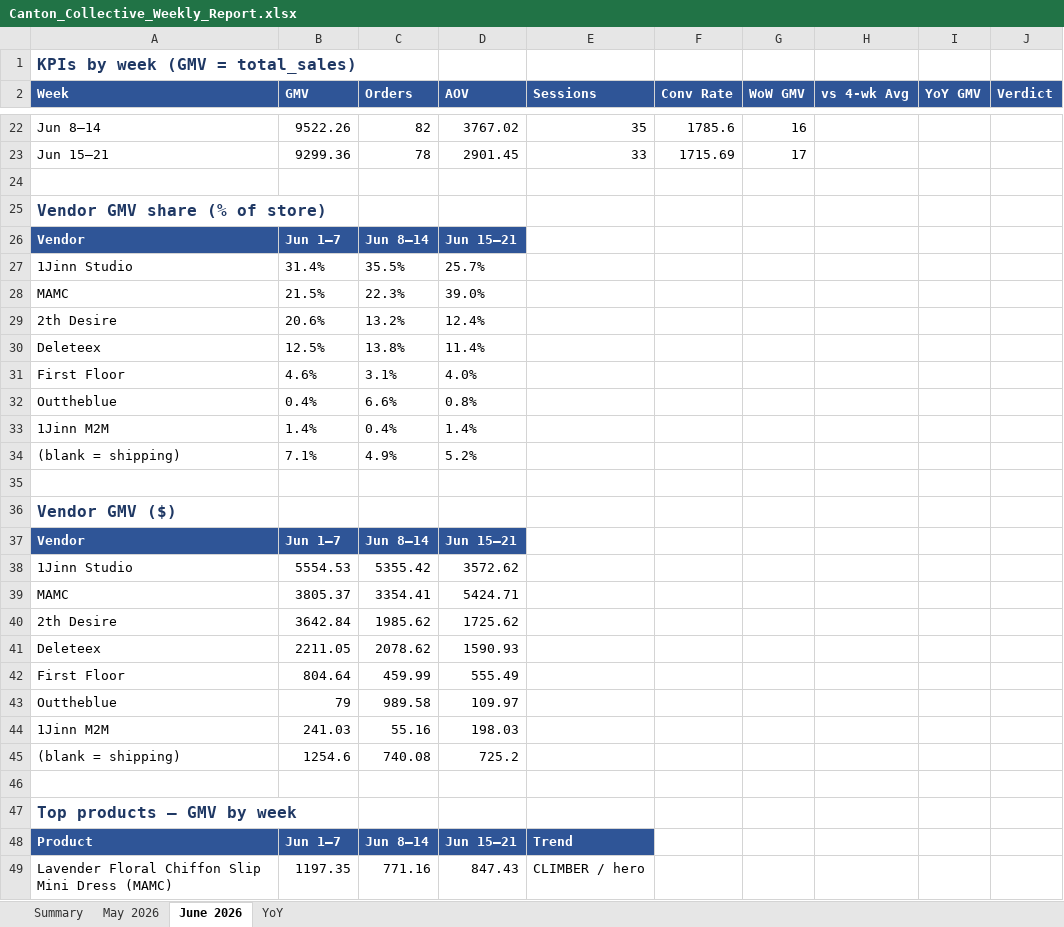
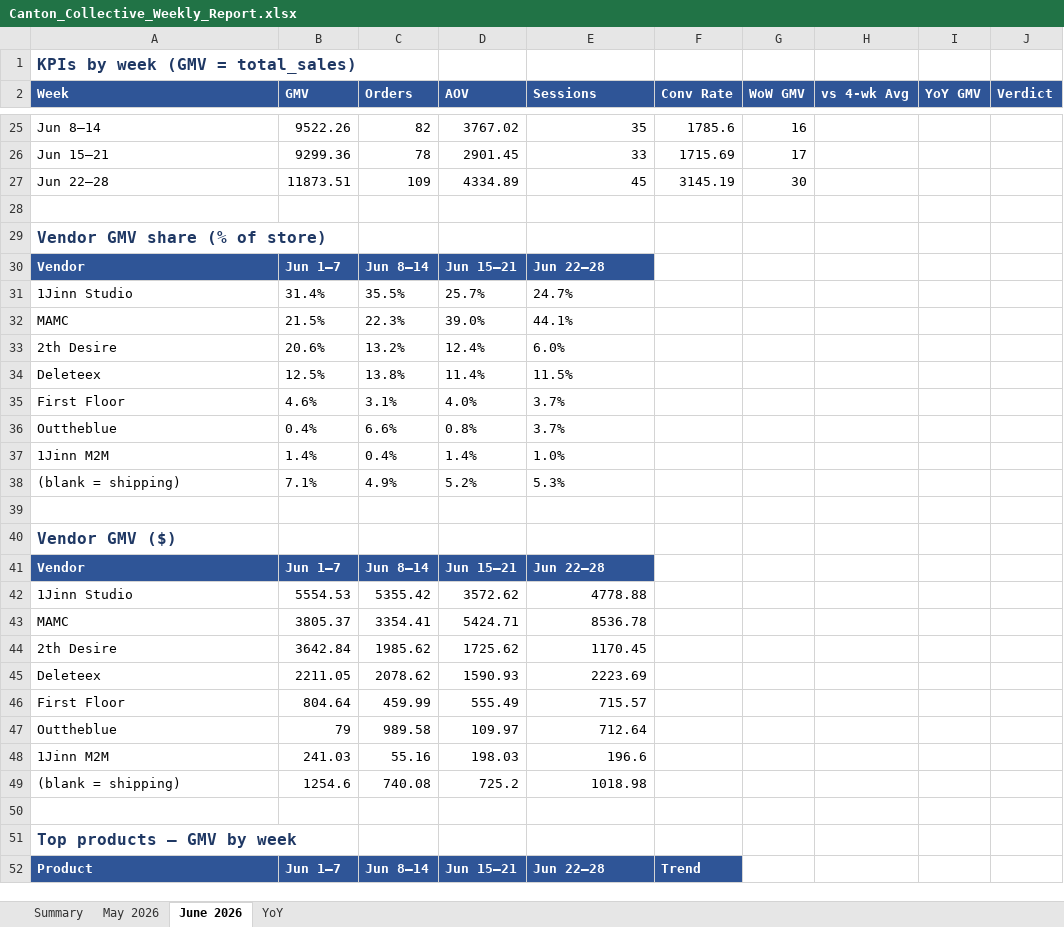
Before and after one commit to IpMan1992/canton-collective, an Excel workbook: Canton_Collective_Weekly_Report.xlsx, sheet June 2026, drawn as a sheet; only a part is shown, gaps mark what is left out; values as stored, in another font and other column widths than the file's, no borders; removed rows and columns are numbered as before the commit, all else as after; the diff covers the shown part only; the diff names each change by its address in the sheet, - before the commit and + after, or states it on an @@ line.

Commit message:
store-manager: weekly dashboard + report builders to week of 2026-06-28

```diff
--- a/Canton_Collective_Weekly_Report.xlsx (sheet June 2026)
+++ b/Canton_Collective_Weekly_Report.xlsx (sheet June 2026)
+row 27: Jun 22–28 | 11873.51 | 109 | 4334.89 | 45 | 3145.19 | 30
-E30 (Sessions): (empty)
+E30 (Sessions): Jun 22–28
-E30 fill: none
+E30 fill: #2F5597
-E31 (Sessions): (empty)
+E31 (Sessions): 24.7%
-E32 (Sessions): (empty)
+E32 (Sessions): 44.1%
-E33 (Sessions): (empty)
+E33 (Sessions): 6.0%
-E34 (Sessions): (empty)
+E34 (Sessions): 11.5%
-E35:E36 (Sessions): (empty)
+E35:E36 (Sessions): 3.7%
-E37 (Sessions): (empty)
+E37 (Sessions): 1.0%
-E38 (Sessions): (empty)
+E38 (Sessions): 5.3%
-E41 (Sessions): (empty)
+E41 (Sessions): Jun 22–28
-E41 fill: none
+E41 fill: #2F5597
-E42 (Sessions): (empty)
+E42 (Sessions): 4778.88
-E43 (Sessions): (empty)
+E43 (Sessions): 8536.78
-E44 (Sessions): (empty)
+E44 (Sessions): 1170.45
-E45 (Sessions): (empty)
+E45 (Sessions): 2223.69
-E46 (Sessions): (empty)
+E46 (Sessions): 715.57
-E47 (Sessions): (empty)
+E47 (Sessions): 712.64
-E48 (Sessions): (empty)
+E48 (Sessions): 196.6
-E49 (Sessions): (empty)
+E49 (Sessions): 1018.98
-E52 (Sessions): Trend
+E52 (Sessions): Jun 22–28
-F52 (Conv Rate): (empty)
+F52 (Conv Rate): Trend
-F52 fill: none
+F52 fill: #2F5597
-row 49: Lavender Floral Chiffon Slip Mini Dress (MAMC) | 1197.35 | 771.16 | 847.43 | CLIMBER / hero
```
Also changed, not shown: 13 added rows, 6 removed rows and 6 edited cells elsewhere in this sheet, sheet May 2026, sheet Summary, sheet YoY, Canton_Collective_Weekly_Performance_COLOR.xlsx, 8 other files.
